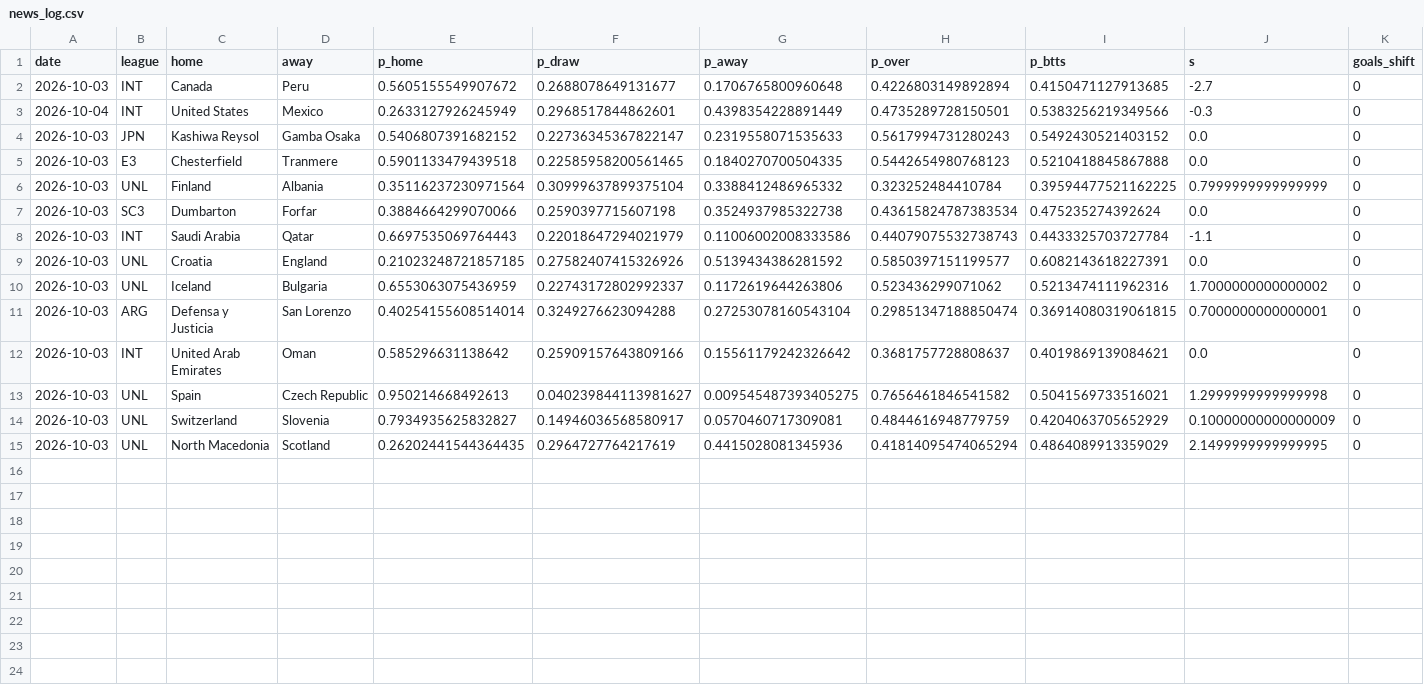
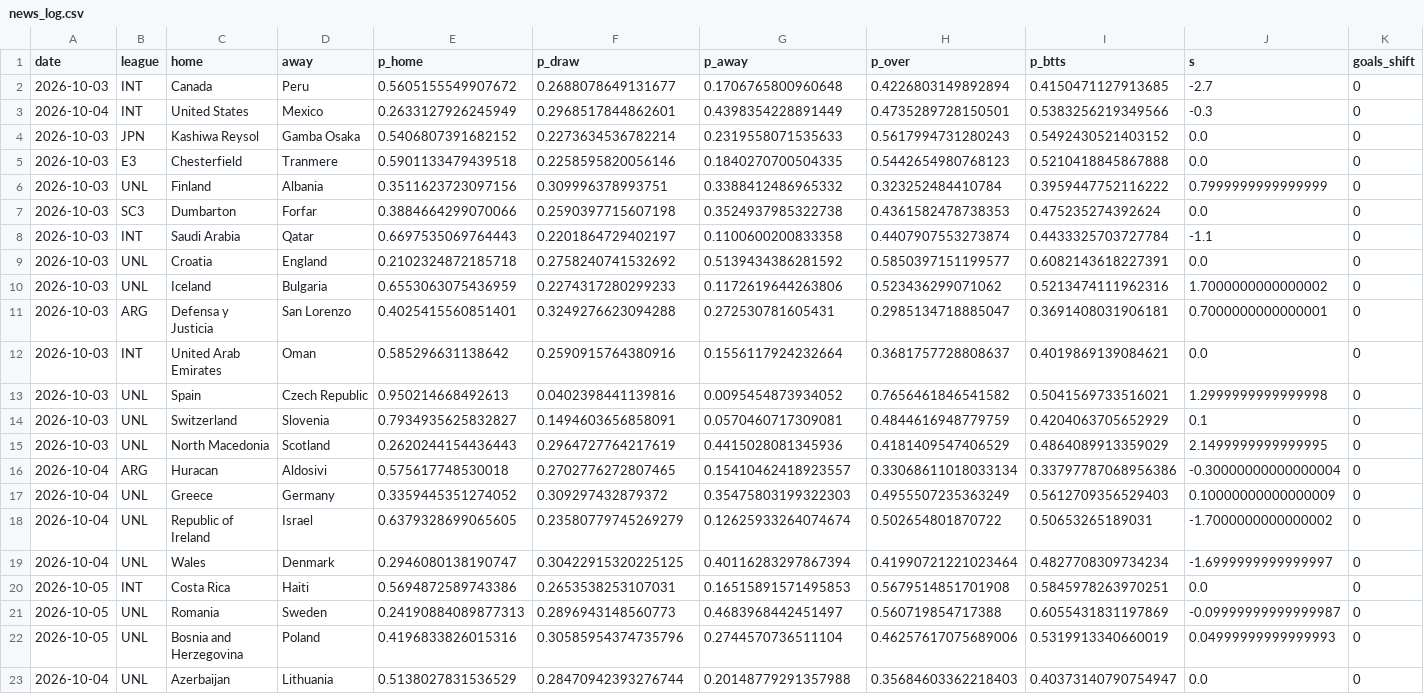
Before and after one commit to socceranalyser/soccer-analyser, a CSV file: data/state/news_log.csv, drawn as a sheet; only a part is shown; rows hold the shown columns only; the diff covers the shown part only; the diff names each change by its address in the sheet, - before the commit and + after, or states it on an @@ line.

```diff
--- a/data/state/news_log.csv
+++ b/data/state/news_log.csv
-F4 (p_draw): 0.22736345367822147
+F4 (p_draw): 0.2273634536782214
-F5 (p_draw): 0.22585958200561465
+F5 (p_draw): 0.2258595820056146
-E6 (p_home): 0.35116237230971564
+E6 (p_home): 0.3511623723097156
-F6 (p_draw): 0.30999637899375104
+F6 (p_draw): 0.309996378993751
-I6 (p_btts): 0.39594477521162225
+I6 (p_btts): 0.3959447752116222
-H7 (p_over): 0.43615824787383534
+H7 (p_over): 0.4361582478738353
-F8 (p_draw): 0.22018647294021979
+F8 (p_draw): 0.2201864729402197
-G8 (p_away): 0.11006002008333586
+G8 (p_away): 0.1100600200833358
-H8 (p_over): 0.44079075532738743
+H8 (p_over): 0.4407907553273874
-E9 (p_home): 0.21023248721857185
+E9 (p_home): 0.2102324872185718
-F9 (p_draw): 0.27582407415326926
+F9 (p_draw): 0.2758240741532692
-F10 (p_draw): 0.22743172802992337
+F10 (p_draw): 0.2274317280299233
-E11 (p_home): 0.40254155608514014
+E11 (p_home): 0.4025415560851401
-G11 (p_away): 0.27253078160543104
+G11 (p_away): 0.272530781605431
-H11 (p_over): 0.29851347188850474
+H11 (p_over): 0.2985134718885047
-I11 (p_btts): 0.36914080319061815
+I11 (p_btts): 0.3691408031906181
-F12 (p_draw): 0.25909157643809166
+F12 (p_draw): 0.2590915764380916
-G12 (p_away): 0.15561179242326642
+G12 (p_away): 0.1556117924232664
-F13 (p_draw): 0.040239844113981627
+F13 (p_draw): 0.0402398441139816
-G13 (p_away): 0.009545487393405275
+G13 (p_away): 0.0095454873934052
-F14 (p_draw): 0.14946036568580917
+F14 (p_draw): 0.1494603656858091
-J14 (s): 0.10000000000000009
+J14 (s): 0.1
-E15 (p_home): 0.26202441544364435
+E15 (p_home): 0.2620244154436443
-H15 (p_over): 0.41814095474065294
+H15 (p_over): 0.4181409547406529
+row 16: 2026-10-04 | ARG | Huracan | Aldosivi | 0.575617748530018 | 0.2702776272807465 | 0.15410462418923557 | 0.33068611018033134 | 0.33797787068956386 | -0.30000000000000004 | 0
+row 17: 2026-10-04 | UNL | Greece | Germany | 0.3359445351274052 | 0.309297432879372 | 0.35475803199322303 | 0.4955507235363249 | 0.5612709356529403 | 0.10000000000000009 | 0
+row 18: 2026-10-04 | UNL | Republic of Ireland | Israel | 0.6379328699065605 | 0.23580779745269279 | 0.12625933264074674 | 0.502654801870722 | 0.50653265189031 | -1.7000000000000002 | 0
+row 19: 2026-10-04 | UNL | Wales | Denmark | 0.2946080138190747 | 0.30422915320225125 | 0.40116283297867394 | 0.41990721221023464 | 0.4827708309734234 | -1.6999999999999997 | 0
+row 20: 2026-10-05 | INT | Costa Rica | Haiti | 0.5694872589743386 | 0.2653538253107031 | 0.16515891571495853 | 0.5679514851701908 | 0.5845978263970251 | 0.0 | 0
+row 21: 2026-10-05 | UNL | Romania | Sweden | 0.24190884089877313 | 0.2896943148560773 | 0.4683968442451497 | 0.560719854717388 | 0.6055431831197869 | -0.09999999999999987 | 0
+row 22: 2026-10-05 | UNL | Bosnia and Herzegovina | Poland | 0.4196833826015316 | 0.30585954374735796 | 0.2744570736511104 | 0.46257617075689006 | 0.5319913340660019 | 0.04999999999999993 | 0
+row 23: 2026-10-04 | UNL | Azerbaijan | Lithuania | 0.5138027831536529 | 0.28470942393276744 | 0.20148779291357988 | 0.35684603362218403 | 0.40373140790754947 | 0.0 | 0
```
Also changed, not shown: 4 added rows elsewhere in this file, data/state/live_predictions.csv, data/state/runs.csv, 1 other file.
